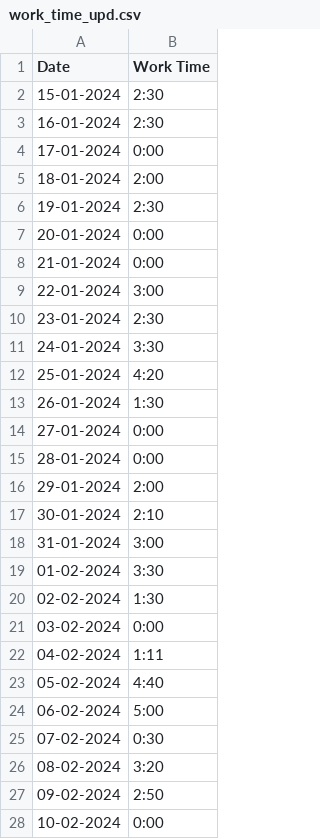
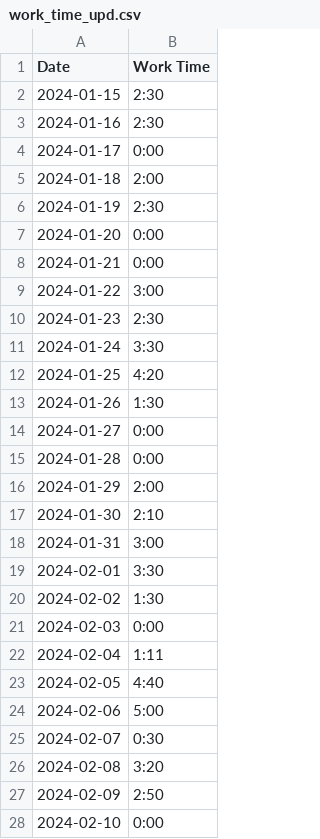
Before and after one commit to Leonid-Erlygin/routine_bot, a CSV file: data/work_time_upd.csv, drawn as a sheet; only a part is shown; the diff covers the shown part only.

```diff
--- a/data/work_time_upd.csv
+++ b/data/work_time_upd.csv
@@ -1,28 +1,28 @@
 Date,Work Time
-15-01-2024,2:30
-16-01-2024,2:30
-17-01-2024,0:00
-18-01-2024,2:00
-19-01-2024,2:30
-20-01-2024,0:00
-21-01-2024,0:00
-22-01-2024,3:00
-23-01-2024,2:30
-24-01-2024,3:30
-25-01-2024,4:20
-26-01-2024,1:30
-27-01-2024,0:00
-28-01-2024,0:00
-29-01-2024,2:00
-30-01-2024,2:10
-31-01-2024,3:00
-01-02-2024,3:30
-02-02-2024,1:30
-03-02-2024,0:00
-04-02-2024,1:11
-05-02-2024,4:40
-06-02-2024,5:00
-07-02-2024,0:30
-08-02-2024,3:20
-09-02-2024,2:50
-10-02-2024,0:00
+2024-01-15,2:30
+2024-01-16,2:30
+2024-01-17,0:00
+2024-01-18,2:00
+2024-01-19,2:30
+2024-01-20,0:00
+2024-01-21,0:00
+2024-01-22,3:00
+2024-01-23,2:30
+2024-01-24,3:30
+2024-01-25,4:20
+2024-01-26,1:30
+2024-01-27,0:00
+2024-01-28,0:00
+2024-01-29,2:00
+2024-01-30,2:10
+2024-01-31,3:00
+2024-02-01,3:30
+2024-02-02,1:30
+2024-02-03,0:00
+2024-02-04,1:11
+2024-02-05,4:40
+2024-02-06,5:00
+2024-02-07,0:30
+2024-02-08,3:20
+2024-02-09,2:50
+2024-02-10,0:00
```
Also changed, not shown: 24 edited cells elsewhere in this file, 3 other files.
